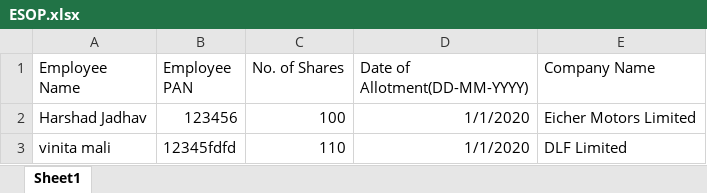
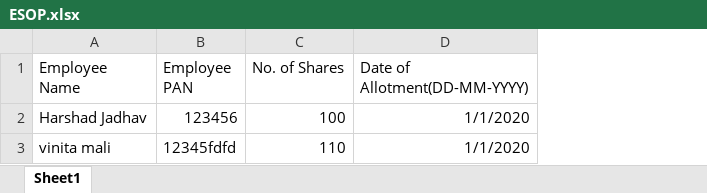
Before and after one commit to shamshuddin87/test, an Excel workbook: mainadminhtml/samplefile/ESOP/ESOP.xlsx, sheet Sheet1, drawn as a sheet; values as stored, in another font and other column widths than the file's, no borders; the diff names each change by its address in the sheet, - before the commit and + after, or states it on an @@ line.

```diff
--- a/mainadminhtml/samplefile/ESOP/ESOP.xlsx (sheet Sheet1)
+++ b/mainadminhtml/samplefile/ESOP/ESOP.xlsx (sheet Sheet1)
-column E (Company Name), rows 2-3: Eicher Motors Limited | DLF Limited
```
Also changed, not shown: 27 other files.
